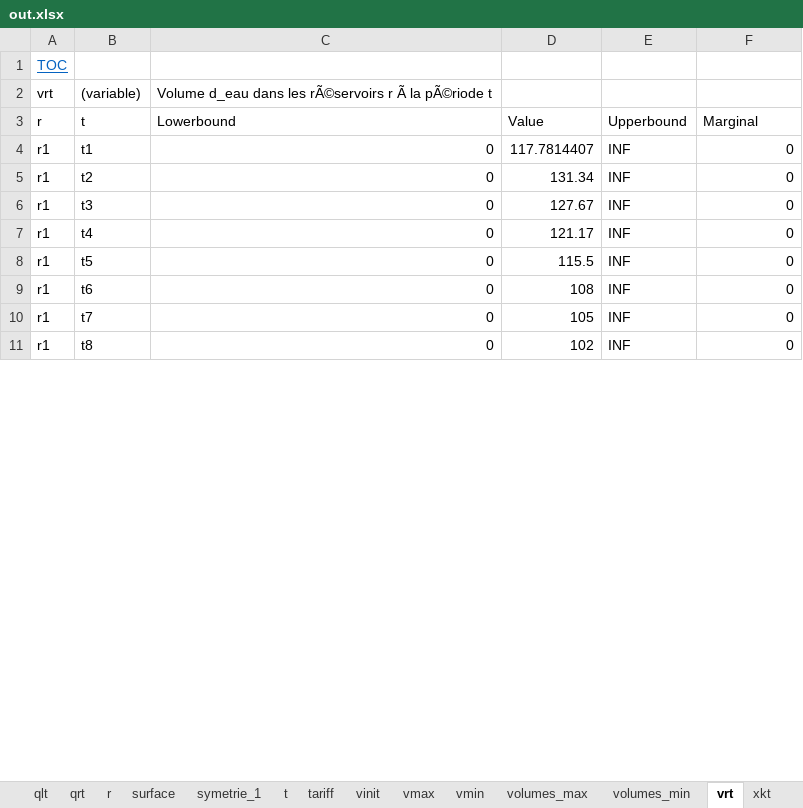
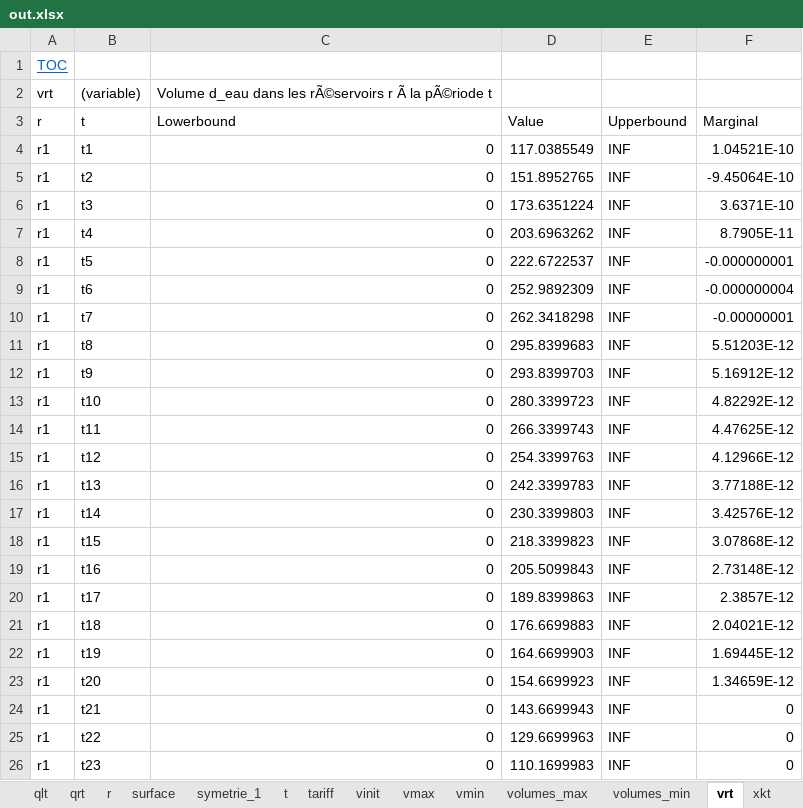
Before and after one commit to ValentinLassaigne/MINLP, an Excel workbook: out.xlsx, sheet vrt, drawn as a sheet; only a part is shown; values as stored, in another font and other column widths than the file's, no borders; addresses are those after the commit; the diff covers the shown part only; the diff names each change by its address in the sheet, - before the commit and + after, or states it on an @@ line.

```diff
--- a/out.xlsx (sheet vrt)
+++ b/out.xlsx (sheet vrt)
-D4 (Value): 117.7814407
+D4 (Value): 117.0385549
-F4 (Marginal): 0
+F4 (Marginal): 1.04521E-10
-D5 (Value): 131.34
+D5 (Value): 151.8952765
-F5 (Marginal): 0
+F5 (Marginal): -9.45064E-10
-D6 (Value): 127.67
+D6 (Value): 173.6351224
-F6 (Marginal): 0
+F6 (Marginal): 3.6371E-10
-D7 (Value): 121.17
+D7 (Value): 203.6963262
-F7 (Marginal): 0
+F7 (Marginal): 8.7905E-11
-D8 (Value): 115.5
+D8 (Value): 222.6722537
-F8 (Marginal): 0
+F8 (Marginal): -0.000000001
+row 9: r1 | t6 | 0 | 252.9892309 | INF | -0.000000004
+row 10: r1 | t7 | 0 | 262.3418298 | INF | -0.00000001
+row 11: r1 | t8 | 0 | 295.8399683 | INF | 5.51203E-12
+row 12: r1 | t9 | 0 | 293.8399703 | INF | 5.16912E-12
+row 13: r1 | t10 | 0 | 280.3399723 | INF | 4.82292E-12
+row 14: r1 | t11 | 0 | 266.3399743 | INF | 4.47625E-12
+row 15: r1 | t12 | 0 | 254.3399763 | INF | 4.12966E-12
+row 16: r1 | t13 | 0 | 242.3399783 | INF | 3.77188E-12
+row 17: r1 | t14 | 0 | 230.3399803 | INF | 3.42576E-12
+row 18: r1 | t15 | 0 | 218.3399823 | INF | 3.07868E-12
+row 19: r1 | t16 | 0 | 205.5099843 | INF | 2.73148E-12
+row 20: r1 | t17 | 0 | 189.8399863 | INF | 2.3857E-12
+row 21: r1 | t18 | 0 | 176.6699883 | INF | 2.04021E-12
+row 22: r1 | t19 | 0 | 164.6699903 | INF | 1.69445E-12
+row 23: r1 | t20 | 0 | 154.6699923 | INF | 1.34659E-12
-B24 (t): t6
+B24 (t): t21
-D24 (Value): 108
+D24 (Value): 143.6699943
-B25 (t): t7
+B25 (t): t22
-D25 (Value): 105
+D25 (Value): 129.6699963
-B26 (t): t8
+B26 (t): t23
-D26 (Value): 102
+D26 (Value): 110.1699983
```
Also changed, not shown: 45 added rows and 54 edited cells elsewhere in this sheet, sheet qlt, sheet charge, sheet charge_r, sheet volumes_max, sheet volumes_min, sheet qrt, 18 more sheets, other sheet tabs, hidden cells, 6 other files.
